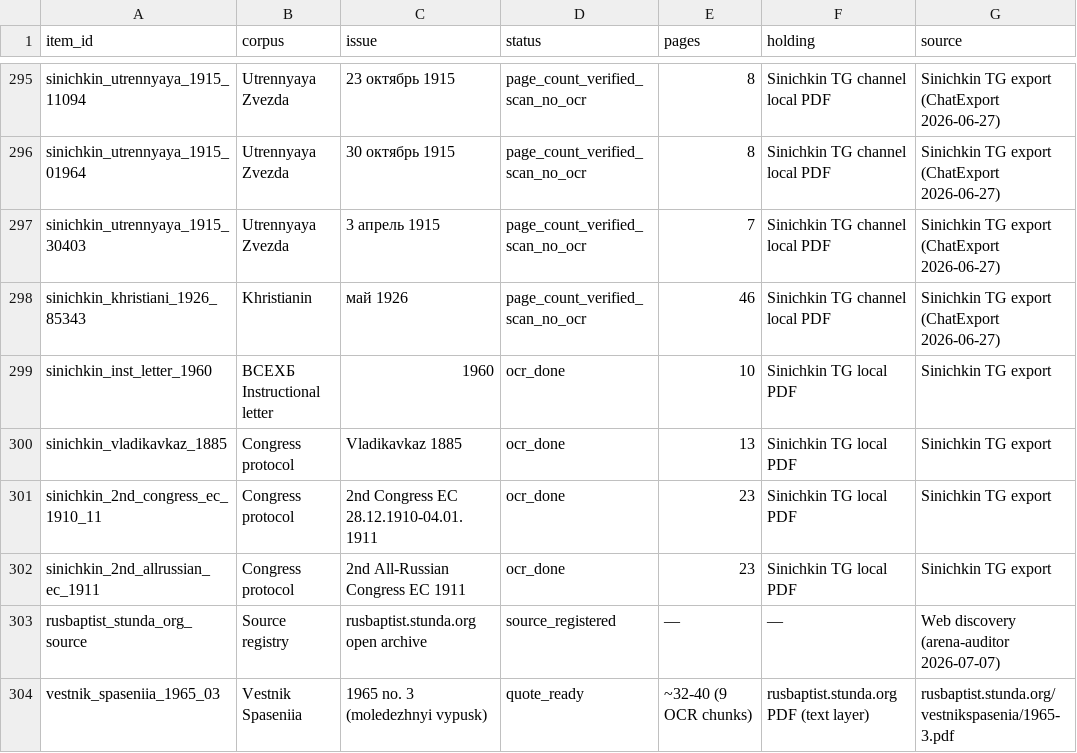
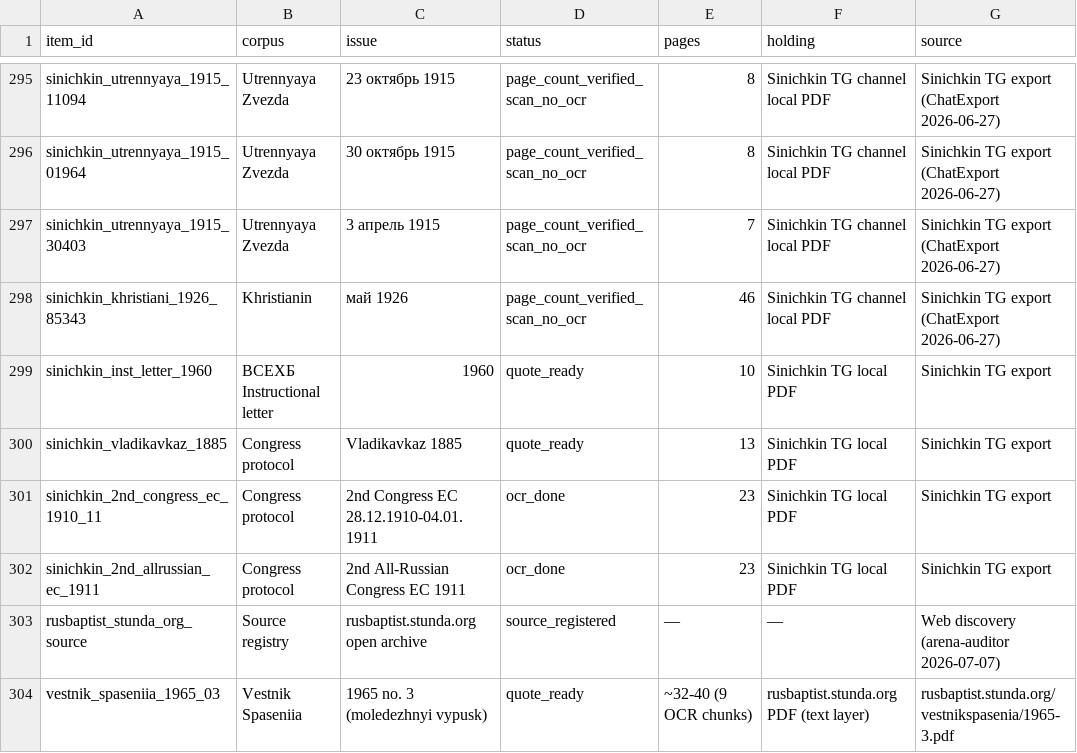
Before and after one commit to FedorMilovanov/Research, a CSV file: БАПТИСТЫ РОССИИ/baptists_v120_TRUE_GROUPED/data/PROOF_STATUS_LEDGER.csv, drawn as a sheet; only a part is shown, gaps mark what is left out; the diff names each change by its address in the sheet, - before the commit and + after, or states it on an @@ line.

Commit message:
research(baptisty-rossii): v127 — OCR из канала Синичкина: Инструктивное письмо 1960 + Владикавказ 1885 (3-я и 4-я quote_ready)
Источник: Google Drive «СИНИЧКИН БАПТИСТ КАНАЛ.zip» (1.2 ГБ, 6125 файлов) — предоставлен владельцем.
Скачан, распакован, OCR (tesseract rus 250-300 DPI).

Повышены до quote_ready (3-я и 4-я строки в истории архива):

1. Инструктивное письмо ВСЕХБ 1960 (10 стр.) — «smoking gun» раскола 1961:
   - QC-I1: «главной задачей богослужений... является НЕ привлечение новых членов»
   - QC-I2: «сдерживание нездоровых миссионерских проявлений, именуемых ревностью по Боге,
     но не по рассуждению (Римл 10,2)»
   - QC-I3: испытательный срок 2-3 года; «свести крещение молодёжи к минимальному количеству»
   - QC-I4: запрет домашних собраний; «лишь в помещении зарегистрированной общины»
   - QC-I5: контроль богослужения (2-3/нед; проповедь только исполнит. органа; запрет гитар)
   - QC-I6: правовая основа = Постановление ВЦИК/СНК 1929 г. («ссылаться на Сов. зак-во»)

2. Съезд во Владикавказе 1885 (13 стр., старая орфография) — первый рус. бапт. съезд:
   - QC-V1: «первая самостоятельная русская конференция» (Каргель, Фетлер)
   - QC-V2: немецко-русское партнёрство в миссии
   - QC-V3: «союз мира»

Triangulation: Инструктивное письмо 1960 (ВСЕХБ) ↔ Вестник спасения 1965 №3 (СЦ ЕХБ) —
классическая sources-triangulation по протоколу 02.

PROOF_STATUS_LEDGER.csv: 3 строки quote_ready (было 1). См. groups/08_..._OCR.md.

[arena-auditor 2026-07-07]

```diff
--- a/БАПТИСТЫ РОССИИ/baptists_v120_TRUE_GROUPED/data/PROOF_STATUS_LEDGER.csv
+++ b/БАПТИСТЫ РОССИИ/baptists_v120_TRUE_GROUPED/data/PROOF_STATUS_LEDGER.csv
-D299:D300 (status): ocr_done
+D299:D300 (status): quote_ready
```
Also changed, not shown: 2 other files.
